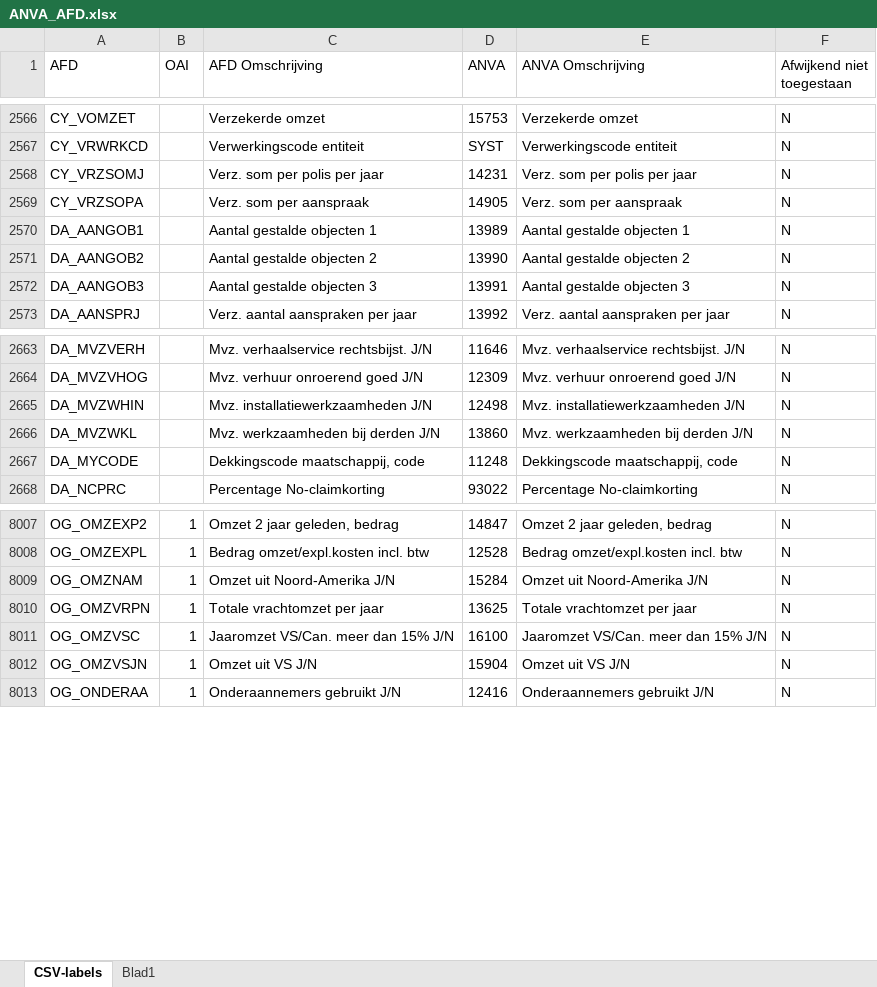
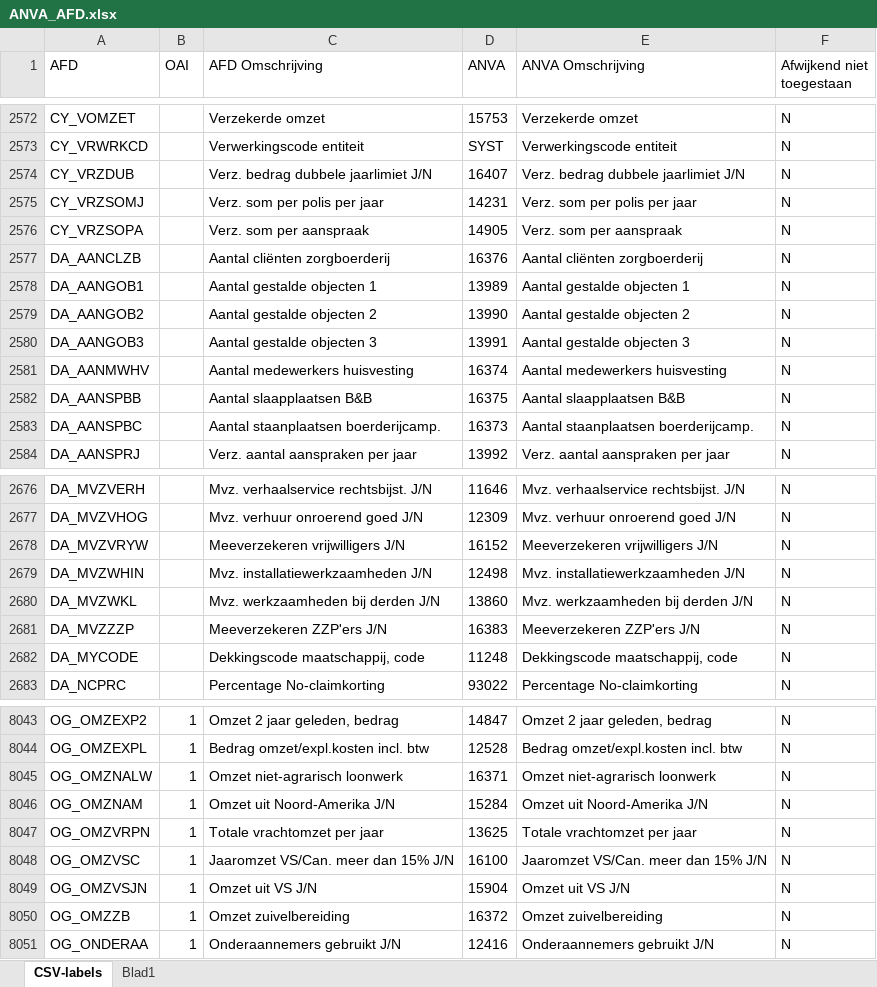
Before and after one commit to InpactSolutions/afd-datacatalogus, an Excel workbook: ANVA_AFD.xlsx, sheet CSV-labels, drawn as a sheet; only a part is shown, gaps mark what is left out; values as stored, in another font and other column widths than the file's, no borders; table styles not drawn; the diff covers the shown part only; the diff names each change by its address in the sheet, - before the commit and + after, or states it on an @@ line.

```diff
--- a/ANVA_AFD.xlsx (sheet CSV-labels)
+++ b/ANVA_AFD.xlsx (sheet CSV-labels)
+row 2574: CY_VRZDUB |  | Verz. bedrag dubbele jaarlimiet J/N | 16407 | Verz. bedrag dubbele jaarlimiet J/N | N
+row 2577: DA_AANCLZB |  | Aantal cliënten zorgboerderij | 16376 | Aantal cliënten zorgboerderij | N
+row 2581: DA_AANMWHV |  | Aantal medewerkers huisvesting | 16374 | Aantal medewerkers huisvesting | N
+row 2582: DA_AANSPBB |  | Aantal slaapplaatsen B&B | 16375 | Aantal slaapplaatsen B&B | N
+row 2583: DA_AANSPBC |  | Aantal staanplaatsen boerderijcamp. | 16373 | Aantal staanplaatsen boerderijcamp. | N
+row 2678: DA_MVZVRYW |  | Meeverzekeren vrijwilligers J/N | 16152 | Meeverzekeren vrijwilligers J/N | N
+row 2681: DA_MVZZZP |  | Meeverzekeren ZZP'ers J/N | 16383 | Meeverzekeren ZZP'ers J/N | N
+row 8045: OG_OMZNALW | 1 | Omzet niet-agrarisch loonwerk | 16371 | Omzet niet-agrarisch loonwerk | N
+row 8050: OG_OMZZB | 1 | Omzet zuivelbereiding | 16372 | Omzet zuivelbereiding | N
```
Also changed, not shown: 64 added rows and 26 edited cells elsewhere in this sheet, 4 other files.
